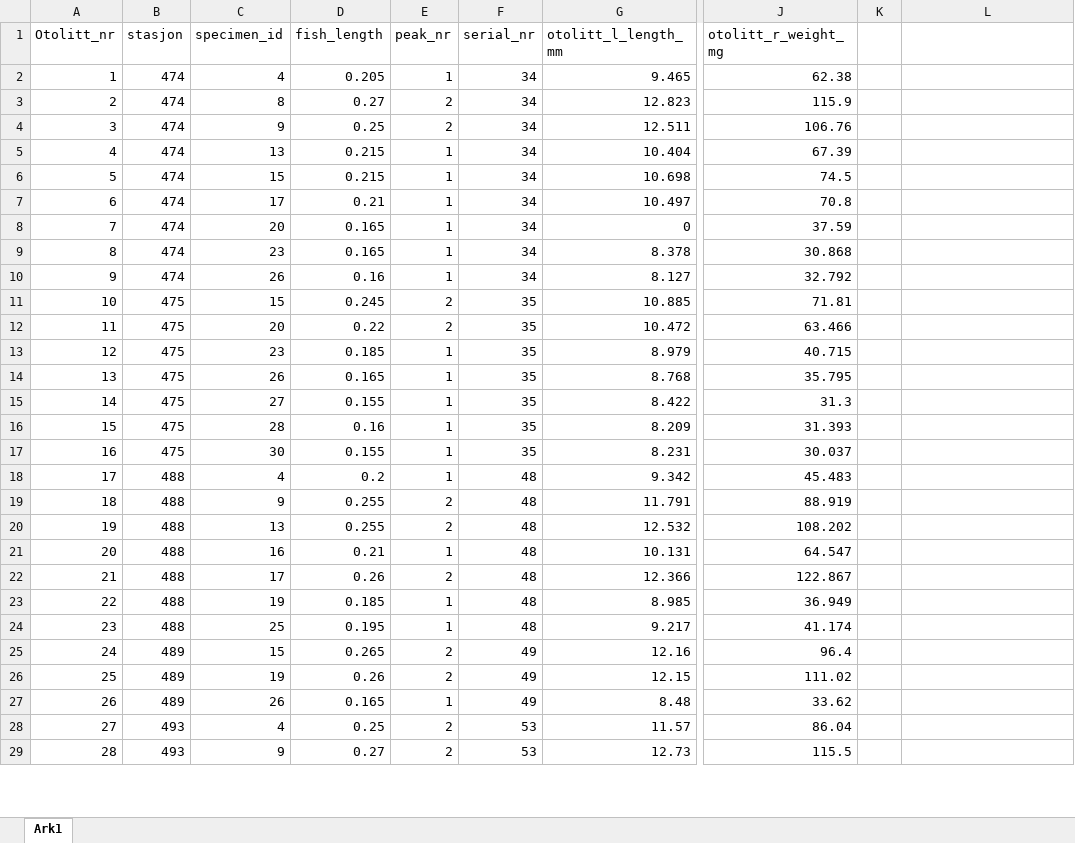
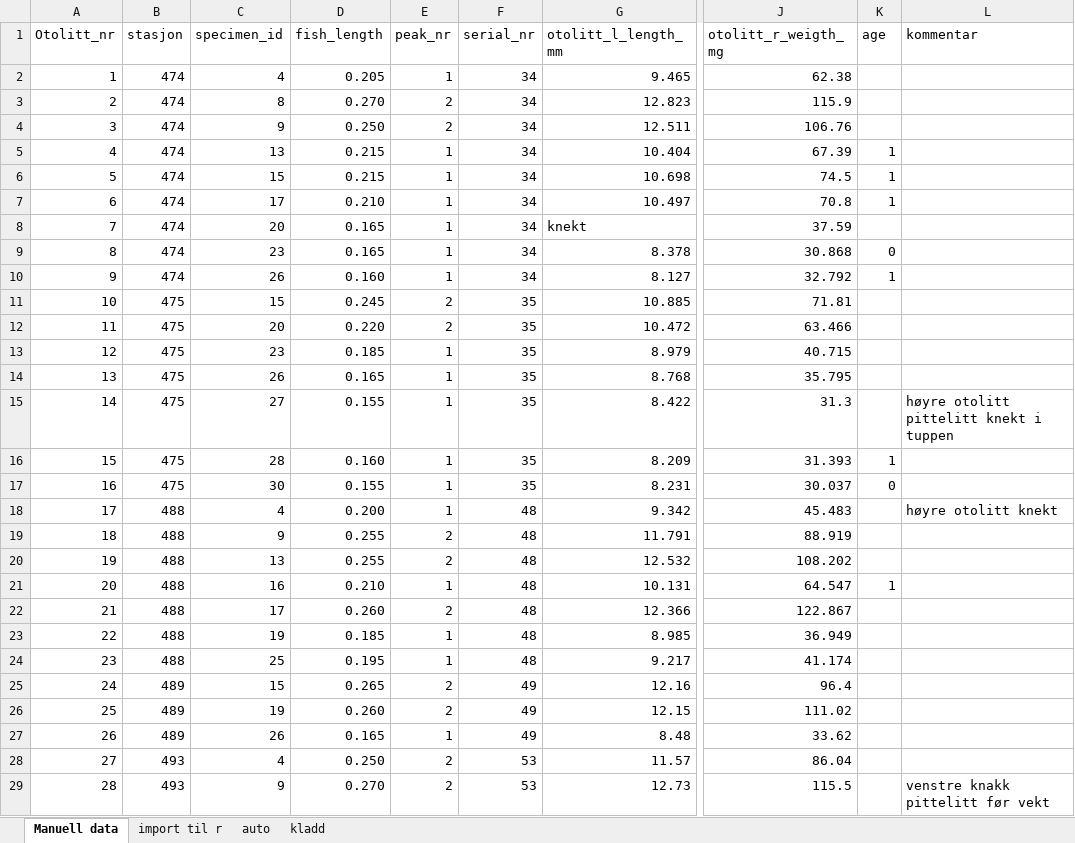
Before and after one commit to ginabroten/bio325kolmule, an Excel workbook: BIO325_kolmule_otolitt_data.xlsx, sheet Manuell data, drawn as a sheet; only a part is shown, gaps mark what is left out; values as stored, in another font and other column widths than the file's, no cell formats; charts and pictures not drawn; the diff covers the shown part only; the diff names each change by its address in the sheet, - before the commit and + after, or states it on an @@ line.

Commit message:
Update BIO325_kolmule_otolitt_data.xlsx

```diff
--- a/BIO325_kolmule_otolitt_data.xlsx (sheet Manuell data)
+++ b/BIO325_kolmule_otolitt_data.xlsx (sheet Manuell data)
-sheet tab: Ark1
+sheet tab: Manuell data
+sheet tab: import til r
+sheet tab: auto
+sheet tab: kladd
-J1: otolitt_r_weight_mg
+J1: otolitt_r_weigth_mg
-K1: (empty)
+K1: age
-L1: (empty)
+L1: kommentar
-D3 (fish_length): 0.27
+D3 (fish_length): 0.270
-D4 (fish_length): 0.25
+D4 (fish_length): 0.250
-K5:K7 (age): (empty)
+K5:K7 (age): 1
-D7 (fish_length): 0.21
+D7 (fish_length): 0.210
-G8 (otolitt_l_length_mm): 0
+G8 (otolitt_l_length_mm): knekt
-K9 (age): (empty)
+K9 (age): 0
-D10 (fish_length): 0.16
+D10 (fish_length): 0.160
-K10 (age): (empty)
+K10 (age): 1
-D12 (fish_length): 0.22
+D12 (fish_length): 0.220
-L15 (kommentar): (empty)
+L15 (kommentar): høyre otolitt pittelitt knekt i tuppen
-D16 (fish_length): 0.16
+D16 (fish_length): 0.160
-K16 (age): (empty)
+K16 (age): 1
-K17 (age): (empty)
+K17 (age): 0
-D18 (fish_length): 0.2
+D18 (fish_length): 0.200
-L18 (kommentar): (empty)
+L18 (kommentar): høyre otolitt knekt
-D21 (fish_length): 0.21
+D21 (fish_length): 0.210
-K21 (age): (empty)
+K21 (age): 1
-D22 (fish_length): 0.26
+D22 (fish_length): 0.260
-D26 (fish_length): 0.26
+D26 (fish_length): 0.260
-D28 (fish_length): 0.25
+D28 (fish_length): 0.250
-D29 (fish_length): 0.27
+D29 (fish_length): 0.270
-L29 (kommentar): (empty)
+L29 (kommentar): venstre knakk pittelitt før vekt
```
Also changed, not shown: 85 added rows and 21 edited cells elsewhere in this sheet, cell formats, charts or pictures.
